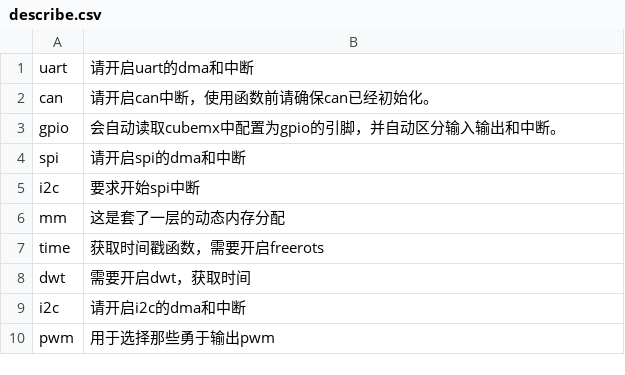
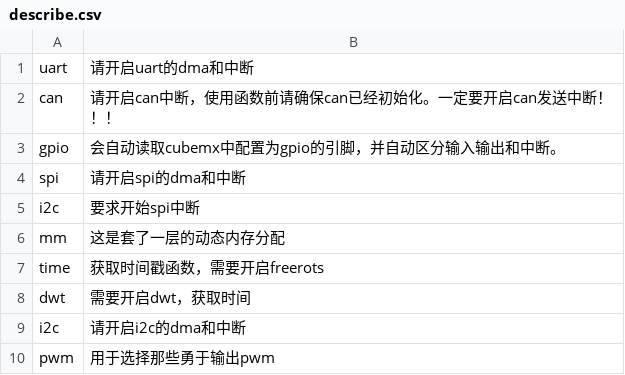
Before and after one commit to goldenfishs/MRobot, a CSV file: assets/User_code/bsp/describe.csv, drawn as a sheet.

```diff
--- a/assets/User_code/bsp/describe.csv
+++ b/assets/User_code/bsp/describe.csv
@@ -1,3 +1,3 @@
 uart,请开启uart的dma和中断
-can,请开启can中断，使用函数前请确保can已经初始化。
+can,请开启can中断，使用函数前请确保can已经初始化。一定要开启can发送中断！！！
 gpio,会自动读取cubemx中配置为gpio的引脚，并自动区分输入输出和中断。
```
Also changed, not shown: assets/User_code/config.csv, 2 other files.
